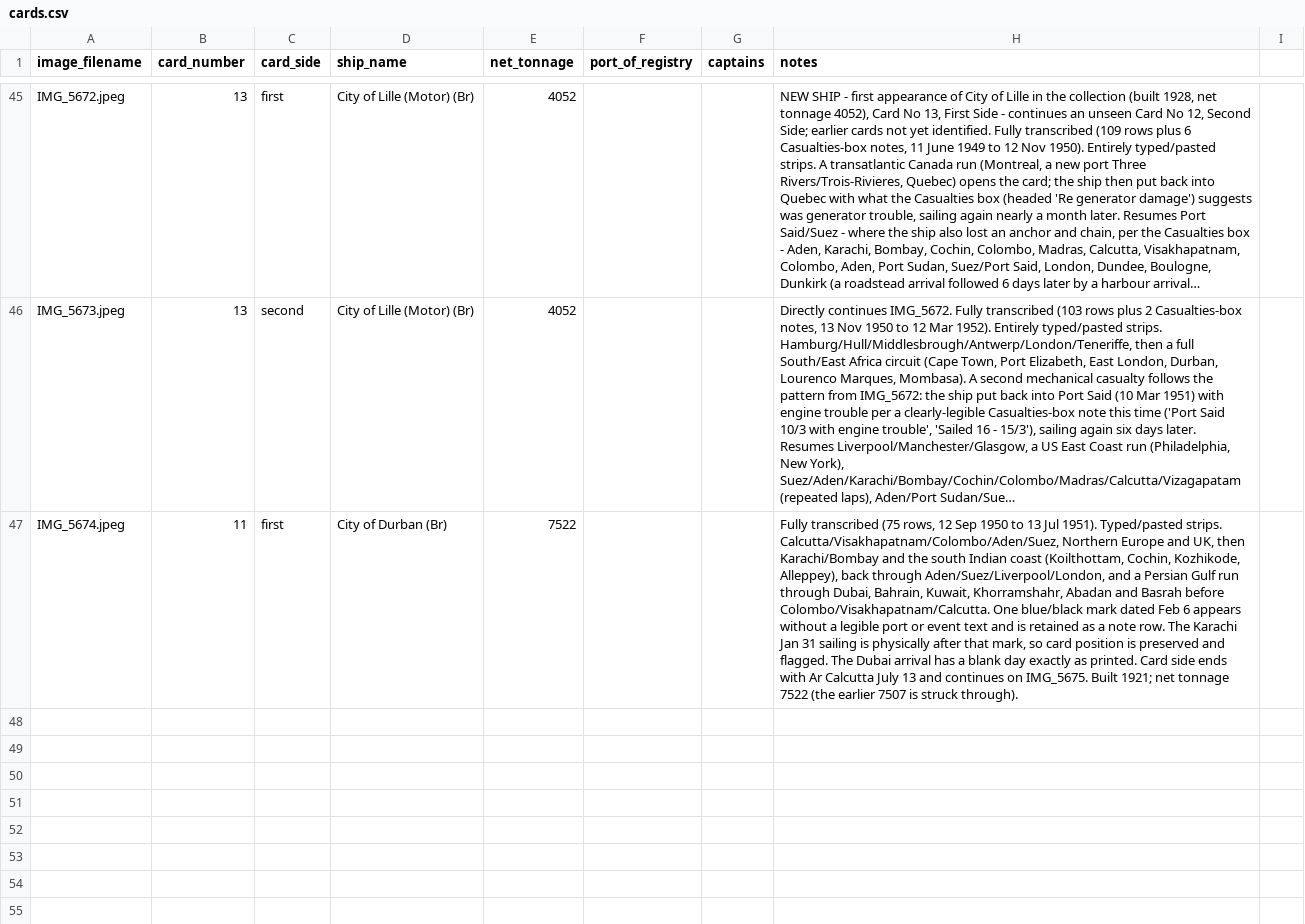
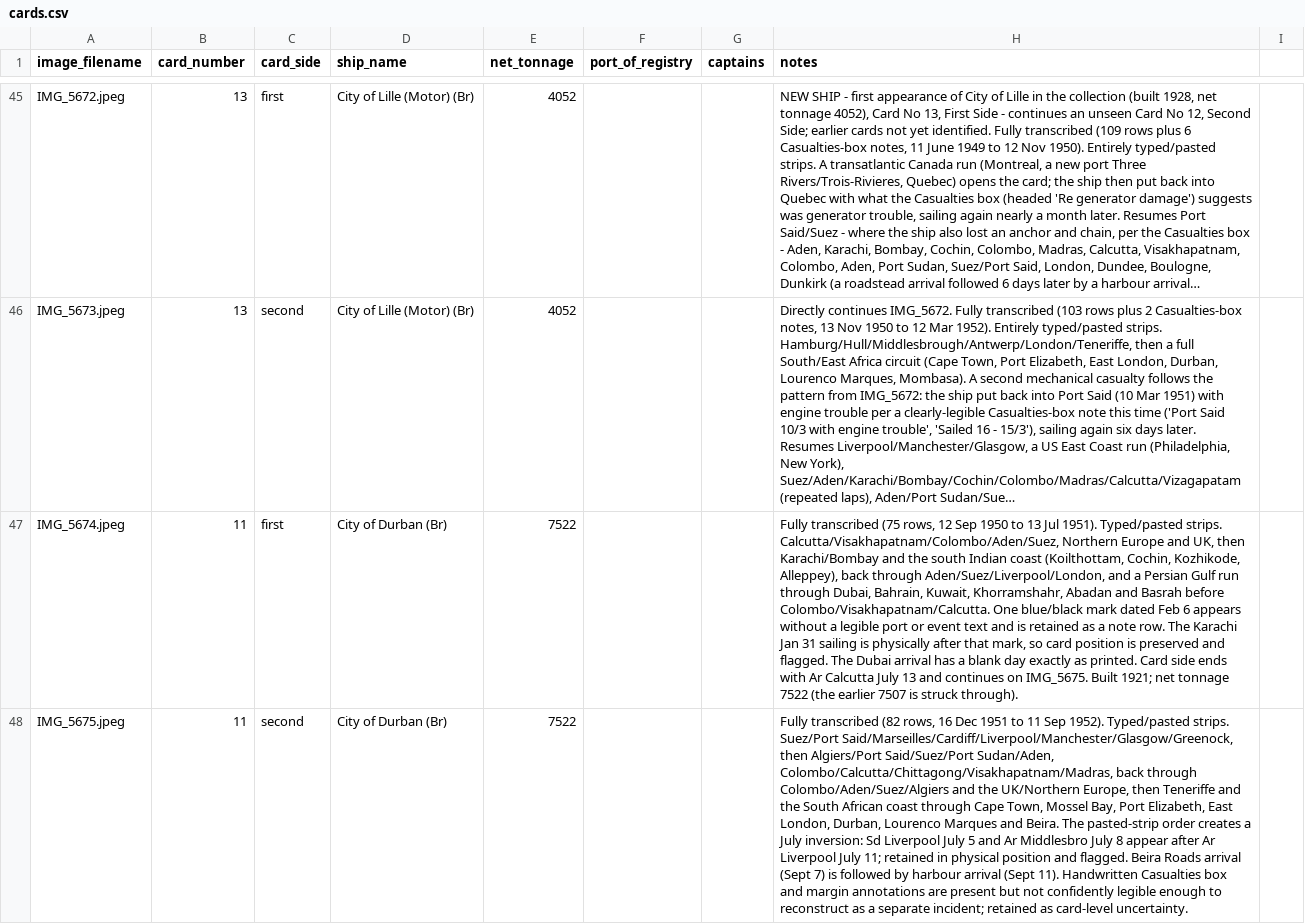
Before and after one commit to pushpingeo/rushton, a CSV file: transcriptions/cards.csv, drawn as a sheet; only a part is shown, gaps mark what is left out; long unchanged cells end in …; the diff names each change by its address in the sheet, - before the commit and + after, or states it on an @@ line.

Commit message:
Transcribe IMG_5675 City of Durban card 11 second side

```diff
--- a/transcriptions/cards.csv
+++ b/transcriptions/cards.csv
+row 48: IMG_5675.jpeg | 11 | second | City of Durban (Br) | 7522 |  |  | Fully transcribed (82 rows, 16 Dec 1951 to 11 Sep 1952). Typed/pasted strips. Suez/Port Said/Marseilles/Cardiff/Liverpool/Manchester/Glasgow/Greenock, then Algiers/Port Said/Suez/Port Sudan/Aden, Colombo/Calcutta/Chittagong/Visakhapatnam/Madras, back through Colombo/Aden/Suez/Algiers and the UK/Northern Europe, then Teneriffe and the South African coast through Cape Town, Mossel Bay, Port Elizabeth, East London, Durban, Lourenco Marques and Beira. The pasted-strip order creates a July inversion: Sd Liverpool July 5 and Ar Middlesbro July 8 appear after Ar Liverpool July 11; retained in physical position and flagged. Beira Roads arrival (Sept 7) is followed by harbour arrival (Sept 11). Handwritten Casualties box and margin annotations are present but not confidently legible enough to reconstruct as a separate incident; retained as card-level uncertainty.
```
Also changed, not shown: 2 other files.
